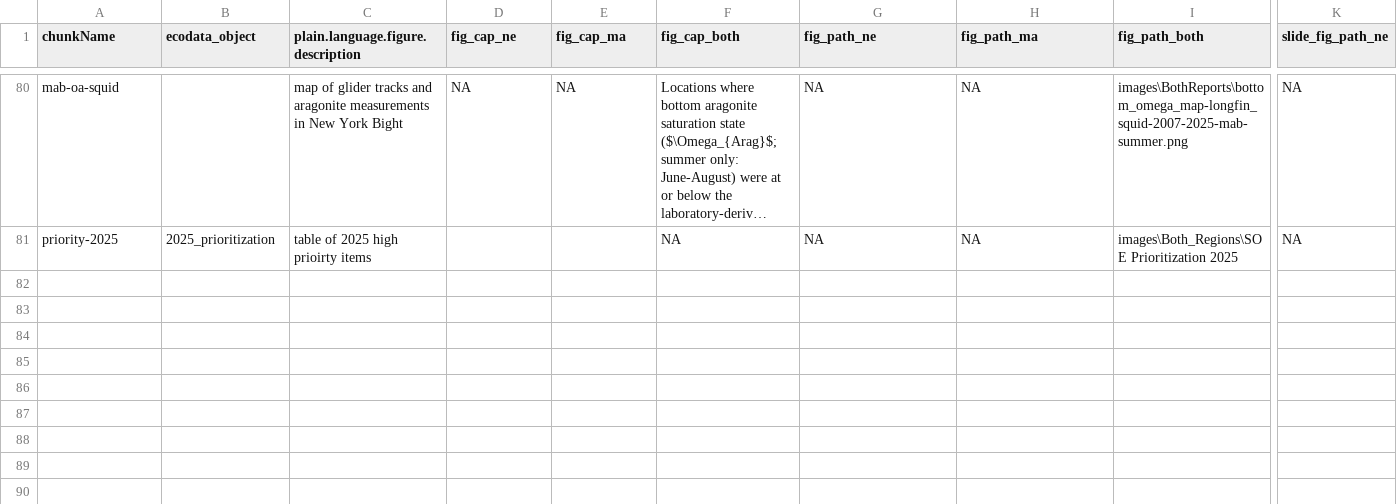
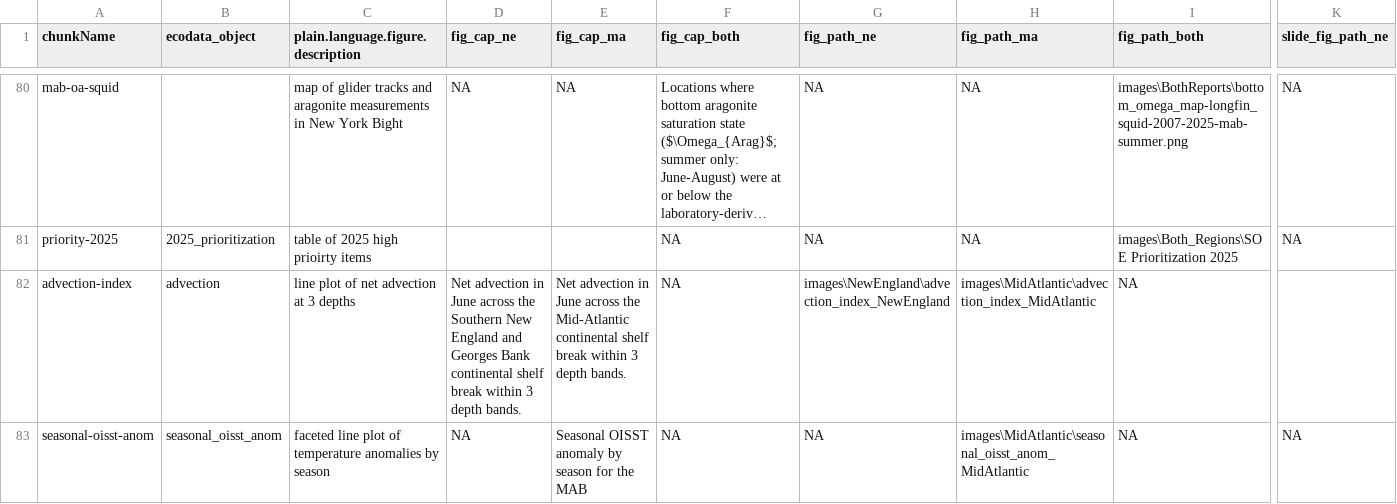
Before and after one commit to NEFSC/READ-EDAB-SOE_reports, a CSV file: utils/figure_captions_summary.csv, drawn as a sheet; only a part is shown, gaps mark what is left out; long unchanged cells end in …; rows hold the shown columns only; the diff covers the shown part only; the diff names each change by its address in the sheet, - before the commit and + after, or states it on an @@ line.

Commit message:
add temp anomaly and advection figs

```diff
--- a/utils/figure_captions_summary.csv
+++ b/utils/figure_captions_summary.csv
+row 82: advection-index | advection | line plot of net advection at 3 depths | Net advection in June across the Southern New England and Georges Bank continental shelf break within 3 depth bands. | Net advection in June across the Mid-Atlantic continental shelf break within 3 depth bands. | NA | images\NewEngland\advection_index_NewEngland | images\MidAtlantic\advection_index_MidAtlantic | NA
+row 83: seasonal-oisst-anom | seasonal_oisst_anom | faceted line plot of temperature anomalies by season | NA | Seasonal OISST anomaly by season for the MAB | NA | NA | images\MidAtlantic\seasonal_oisst_anom_MidAtlantic | NA | NA
```
Also changed, not shown: 1 added row and 1 edited cell elsewhere in this file, 9 other files.
